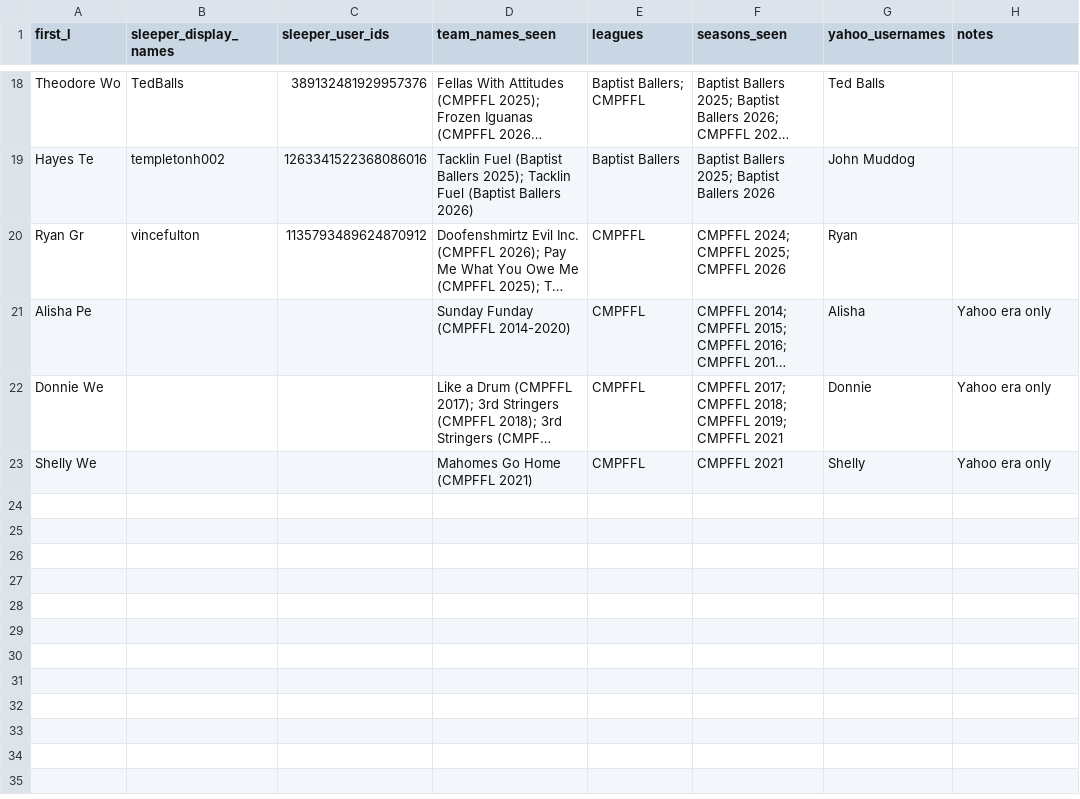
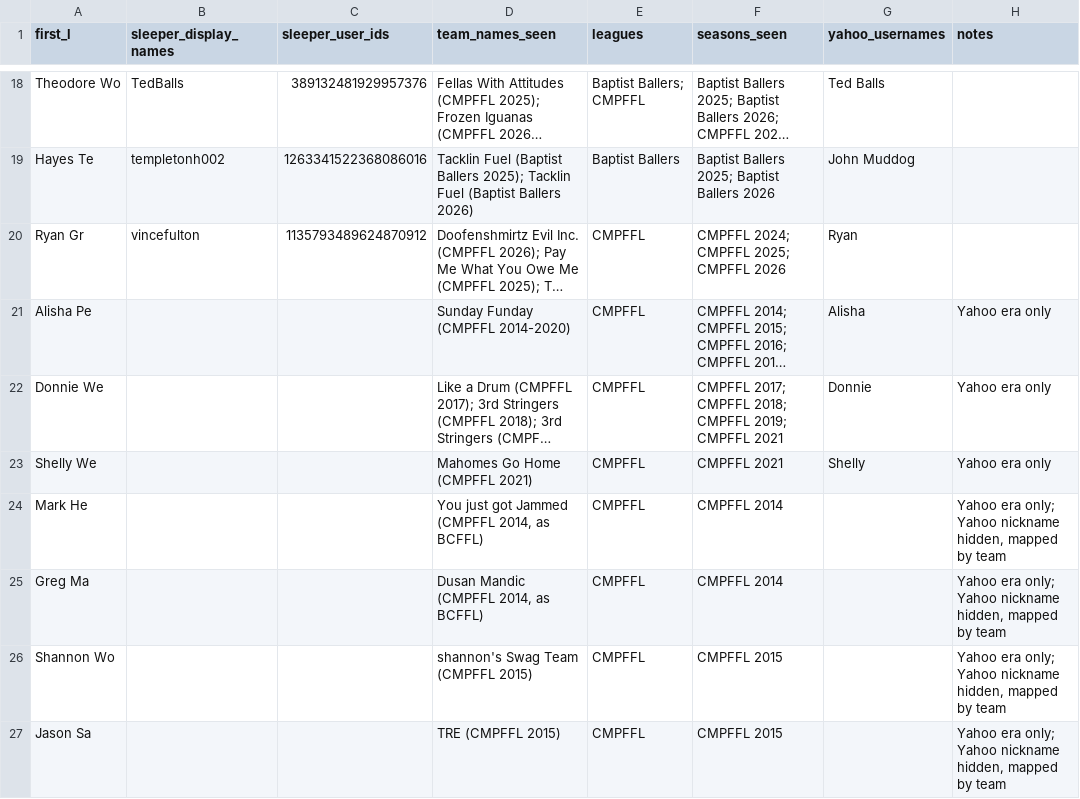
Before and after one commit to brotherteddrick/fantasy-history, a CSV file: data/people-map.csv, drawn as a sheet; only a part is shown, gaps mark what is left out; long unchanged cells end in …; the diff names each change by its address in the sheet, - before the commit and + after, or states it on an @@ line.

Commit message:
Add CMPFFL 2014 (BCFFL) and 2015 from Yahoo; add Mark He, Greg Ma, Shannon Wo, Jason Sa
Hidden-nickname Yahoo teams mapped by season+team. Manager page omits
the usernames line when none are known.

```diff
--- a/data/people-map.csv
+++ b/data/people-map.csv
+row 24: Mark He |  |  | You just got Jammed (CMPFFL 2014, as BCFFL) | CMPFFL | CMPFFL 2014 |  | Yahoo era only; Yahoo nickname hidden, mapped by team
+row 25: Greg Ma |  |  | Dusan Mandic (CMPFFL 2014, as BCFFL) | CMPFFL | CMPFFL 2014 |  | Yahoo era only; Yahoo nickname hidden, mapped by team
+row 26: Shannon Wo |  |  | shannon's Swag Team (CMPFFL 2015) | CMPFFL | CMPFFL 2015 |  | Yahoo era only; Yahoo nickname hidden, mapped by team
+row 27: Jason Sa |  |  | TRE (CMPFFL 2015) | CMPFFL | CMPFFL 2015 |  | Yahoo era only; Yahoo nickname hidden, mapped by team
```
Also changed, not shown: 5 other files.
